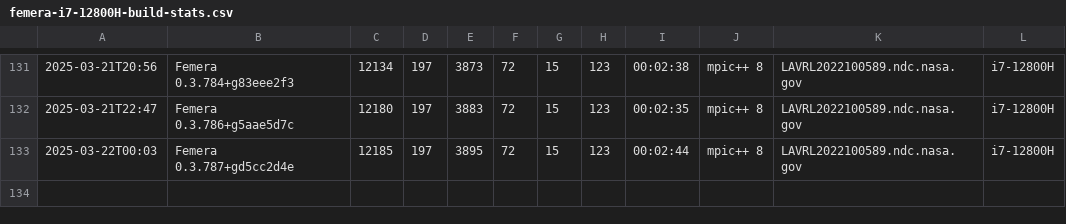
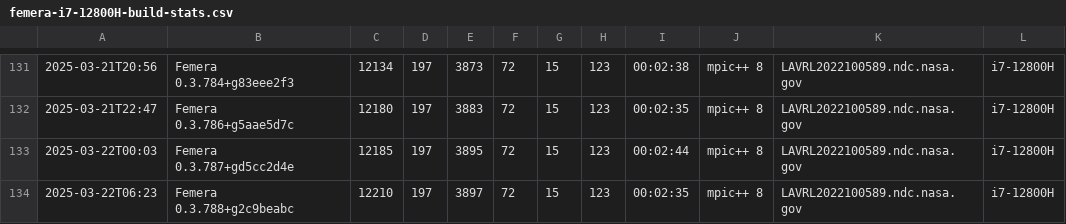
Before and after one commit to waggyz/femera-mini-app, a CSV file: data/src/femera-i7-12800H-build-stats.csv, drawn as a sheet; only a part is shown, gaps mark what is left out; the diff names each change by its address in the sheet, - before the commit and + after, or states it on an @@ line.

```diff
--- a/data/src/femera-i7-12800H-build-stats.csv
+++ b/data/src/femera-i7-12800H-build-stats.csv
+row 134: 2025-03-22T06:23 | Femera 0.3.788+g2c9beabc | 12210 | 197 | 3897 | 72 | 15 | 123 | 00:02:35 | mpic++ 8 | LAVRL2022100589.ndc.nasa.gov | i7-12800H
```
Also changed, not shown: 8 other files.
